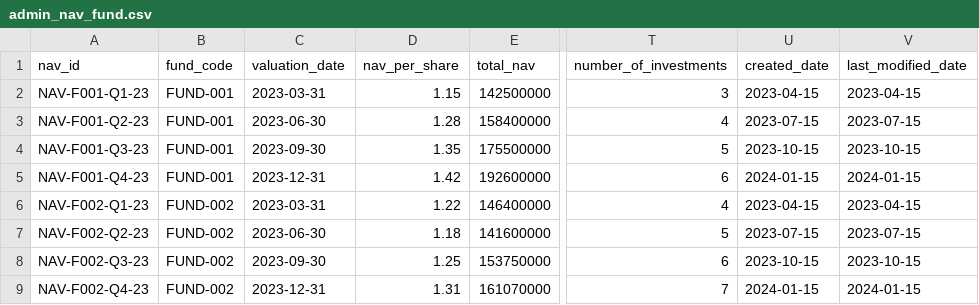
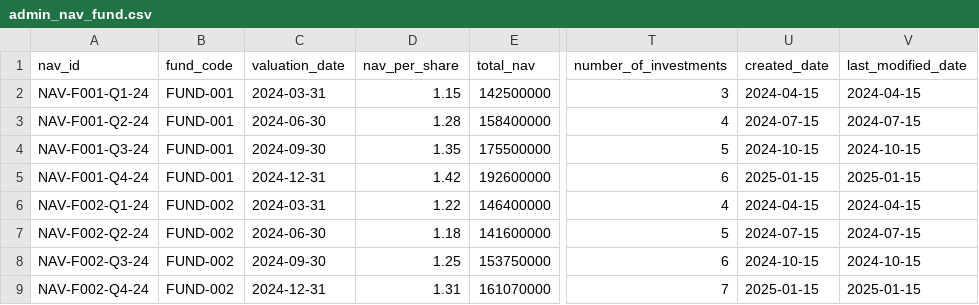
Before and after one commit to open-amos/source-example, a CSV file: seeds/fund_admin_example/admin_nav_fund.csv, drawn as a sheet; only a part is shown, gaps mark what is left out; the diff covers the shown part only; the diff names each change by its address in the sheet, - before the commit and + after, or states it on an @@ line.

```diff
--- a/seeds/fund_admin_example/admin_nav_fund.csv
+++ b/seeds/fund_admin_example/admin_nav_fund.csv
-A2 (nav_id): NAV-F001-Q1-23
+A2 (nav_id): NAV-F001-Q1-24
-C2 (valuation_date): 2023-03-31
+C2 (valuation_date): 2024-03-31
-U2 (created_date): 2023-04-15
+U2 (created_date): 2024-04-15
-V2 (last_modified_date): 2023-04-15
+V2 (last_modified_date): 2024-04-15
-A3 (nav_id): NAV-F001-Q2-23
+A3 (nav_id): NAV-F001-Q2-24
-C3 (valuation_date): 2023-06-30
+C3 (valuation_date): 2024-06-30
-U3 (created_date): 2023-07-15
+U3 (created_date): 2024-07-15
-V3 (last_modified_date): 2023-07-15
+V3 (last_modified_date): 2024-07-15
-A4 (nav_id): NAV-F001-Q3-23
+A4 (nav_id): NAV-F001-Q3-24
-C4 (valuation_date): 2023-09-30
+C4 (valuation_date): 2024-09-30
-U4 (created_date): 2023-10-15
+U4 (created_date): 2024-10-15
-V4 (last_modified_date): 2023-10-15
+V4 (last_modified_date): 2024-10-15
-A5 (nav_id): NAV-F001-Q4-23
+A5 (nav_id): NAV-F001-Q4-24
-C5 (valuation_date): 2023-12-31
+C5 (valuation_date): 2024-12-31
-U5 (created_date): 2024-01-15
+U5 (created_date): 2025-01-15
-V5 (last_modified_date): 2024-01-15
+V5 (last_modified_date): 2025-01-15
-A6 (nav_id): NAV-F002-Q1-23
+A6 (nav_id): NAV-F002-Q1-24
-C6 (valuation_date): 2023-03-31
+C6 (valuation_date): 2024-03-31
-U6 (created_date): 2023-04-15
+U6 (created_date): 2024-04-15
-V6 (last_modified_date): 2023-04-15
+V6 (last_modified_date): 2024-04-15
-A7 (nav_id): NAV-F002-Q2-23
+A7 (nav_id): NAV-F002-Q2-24
-C7 (valuation_date): 2023-06-30
+C7 (valuation_date): 2024-06-30
-U7 (created_date): 2023-07-15
+U7 (created_date): 2024-07-15
-V7 (last_modified_date): 2023-07-15
+V7 (last_modified_date): 2024-07-15
-A8 (nav_id): NAV-F002-Q3-23
+A8 (nav_id): NAV-F002-Q3-24
-C8 (valuation_date): 2023-09-30
+C8 (valuation_date): 2024-09-30
-U8 (created_date): 2023-10-15
+U8 (created_date): 2024-10-15
-V8 (last_modified_date): 2023-10-15
+V8 (last_modified_date): 2024-10-15
-A9 (nav_id): NAV-F002-Q4-23
+A9 (nav_id): NAV-F002-Q4-24
-C9 (valuation_date): 2023-12-31
+C9 (valuation_date): 2024-12-31
-U9 (created_date): 2024-01-15
+U9 (created_date): 2025-01-15
-V9 (last_modified_date): 2024-01-15
+V9 (last_modified_date): 2025-01-15
```
Also changed, not shown: 64 edited cells elsewhere in this file, seeds/crm_example/crm_opportunities.csv, seeds/fund_admin_example/admin_capital_calls.csv, 2 other files.
